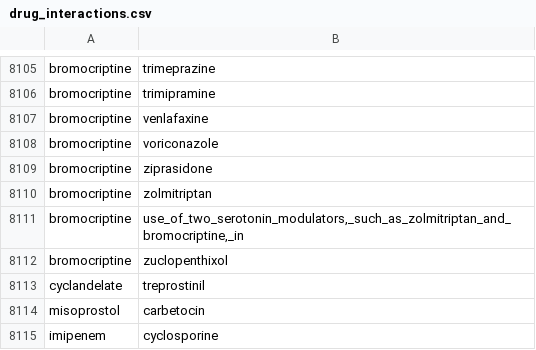
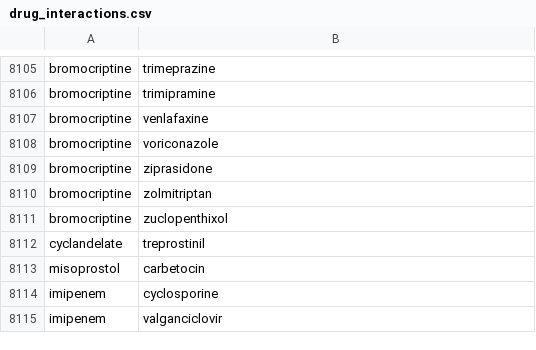
Before and after one commit to ytouati5/project_report, a CSV file: data/drug_interactions.csv, drawn as a sheet; only a part is shown, gaps mark what is left out; the shorter side is filled out with more unchanged rows.

Commit message:
change error data

```diff
--- a/data/drug_interactions.csv
+++ b/data/drug_interactions.csv
@@ -8110,3 +8110,2 @@ bromocriptine;ziprasidone
 bromocriptine;zolmitriptan
-bromocriptine;use_of_two_serotonin_modulators,_such_as_zolmitriptan_and_bromocriptine,_in
 bromocriptine;zuclopenthixol
```
